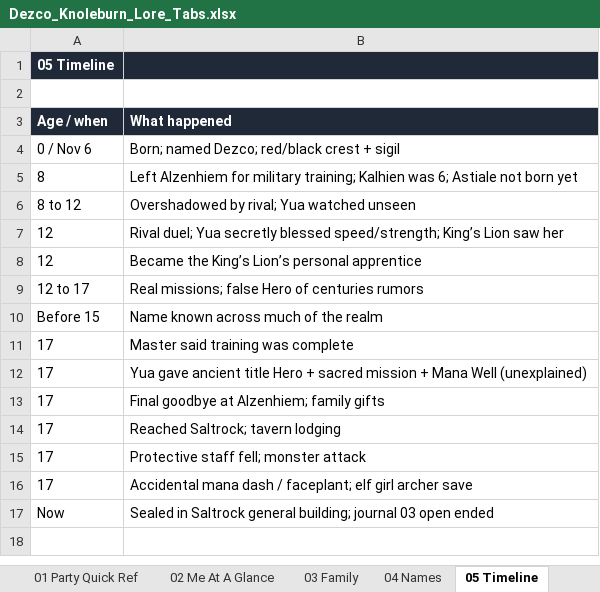
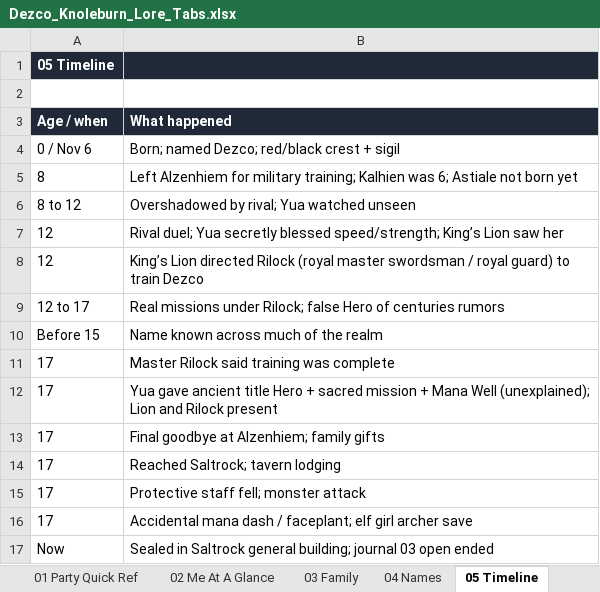
Before and after one commit to Dralorex/General-Questions, an Excel workbook: character/lore/exports/Dezco_Knoleburn_Lore_Tabs.xlsx, sheet 05 Timeline, drawn as a sheet; values as stored, in another font and other column widths than the file's, no borders; the diff names each change by its address in the sheet, - before the commit and + after, or states it on an @@ line.

```diff
--- a/character/lore/exports/Dezco_Knoleburn_Lore_Tabs.xlsx (sheet 05 Timeline)
+++ b/character/lore/exports/Dezco_Knoleburn_Lore_Tabs.xlsx (sheet 05 Timeline)
-B8 (What happened): Became the King’s Lion’s personal apprentice
+B8 (What happened): King’s Lion directed Rilock (royal master swordsman / royal guard) to train Dezco
-B9 (What happened): Real missions; false Hero…
+B9 (What happened): Real missions under Rilock; false Hero…
-B11 (What happened): Master said training was complete
+B11 (What happened): Master Rilock said training was complete
-B12 (What happened): …Mana Well (unexplained)
+B12 (What happened): …Mana Well (unexplained); Lion and Rilock present
```
Also changed, not shown: sheet 11 Journal 01, sheet 01 Party Quick Ref, sheet 02 Me At A Glance, sheet 10 Character Intro, 6 other files.
